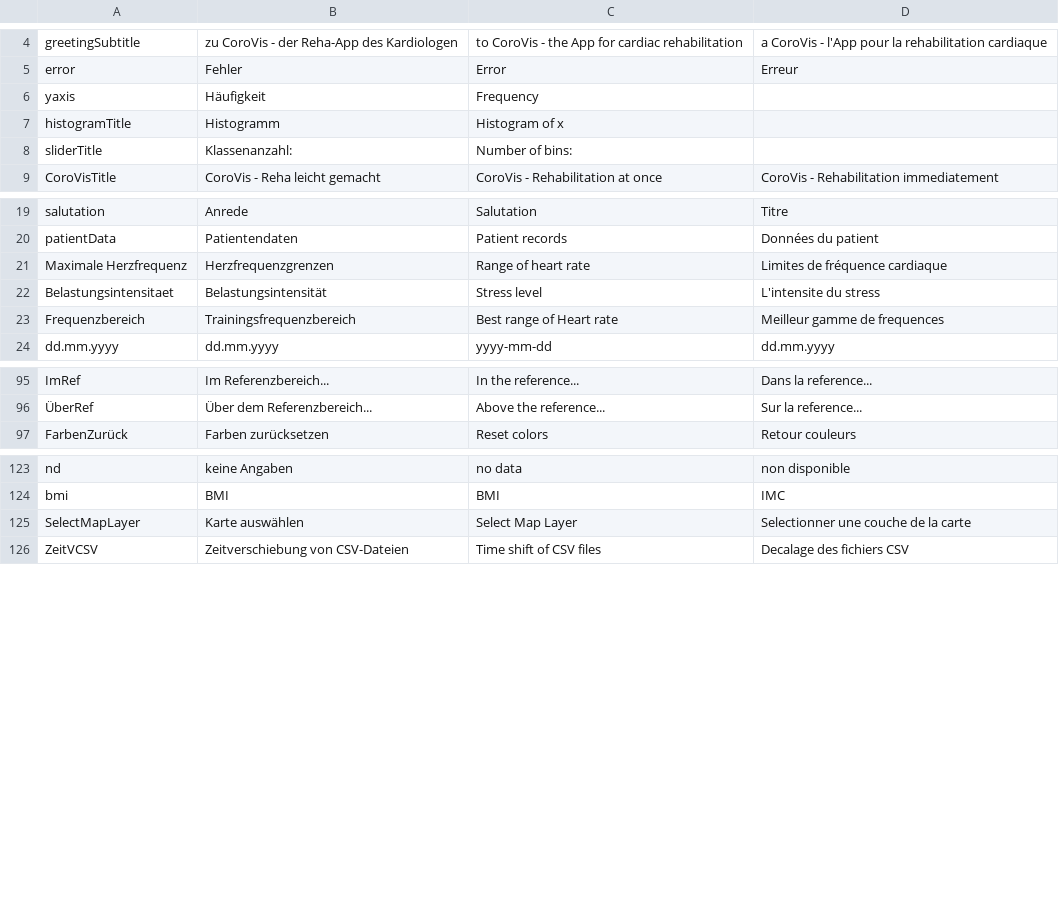
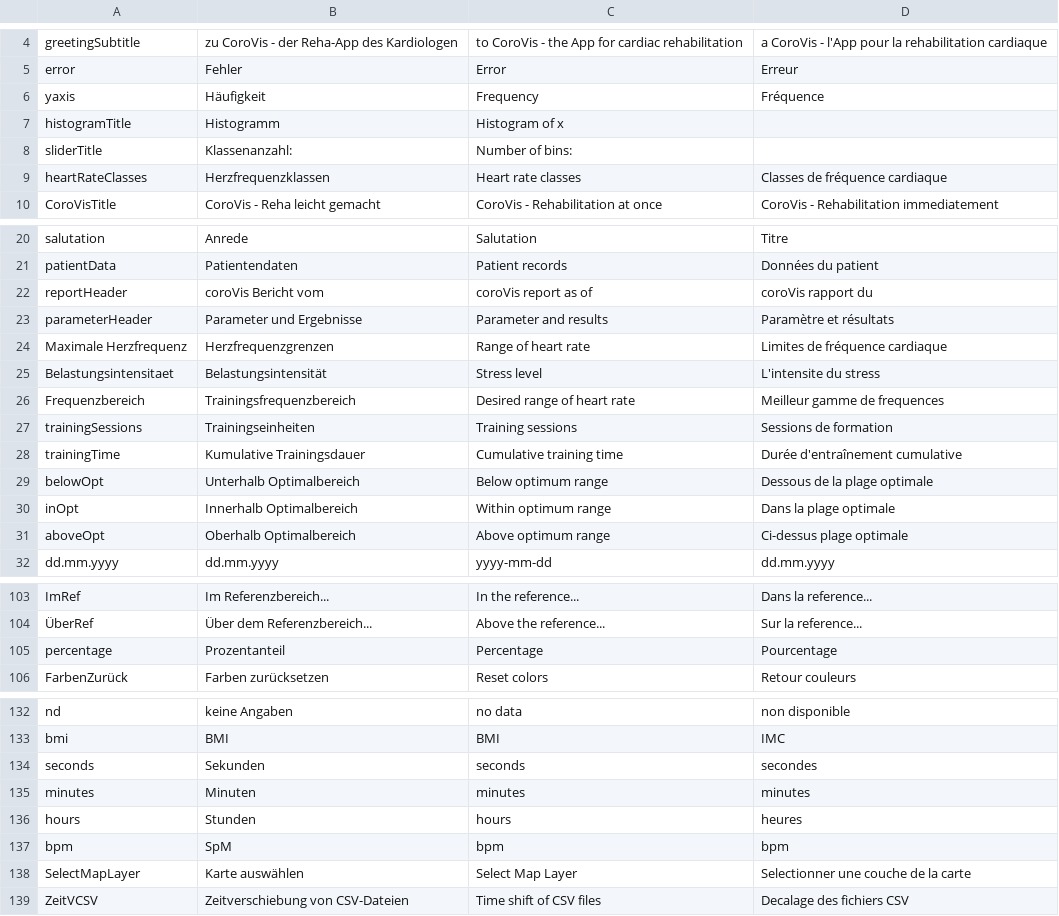
Before and after one commit to BletchleyP/coroVis, a CSV file: languages.csv, drawn as a sheet; only a part is shown, gaps mark what is left out; the diff covers the shown part only.

Commit message:
PDF-Report komplett implementiert und getestet

```diff
--- a/languages.csv
+++ b/languages.csv
@@ -5,5 +5,6 @@ greetingSubtitle;zu CoroVis - der Reha-App des Kardiologen; to CoroVis - the App
 error;Fehler;Error;Erreur
-yaxis;Häufigkeit;Frequency;
+yaxis;Häufigkeit;Frequency;Fréquence
 histogramTitle;Histogramm;Histogram of x;
 sliderTitle;Klassenanzahl:;Number of bins:;
+heartRateClasses;Herzfrequenzklassen;Heart rate classes;Classes de fréquence cardiaque
 CoroVisTitle;CoroVis - Reha leicht gemacht;CoroVis - Rehabilitation at once;CoroVis - Rehabilitation immediatement
@@ -20,5 +21,12 @@ salutation;Anrede;Salutation;Titre
 patientData;Patientendaten;Patient records;Données du patient
+reportHeader;coroVis Bericht vom;coroVis report as of;coroVis rapport du
+parameterHeader;Parameter und Ergebnisse;Parameter and results;Paramètre et résultats
 Maximale Herzfrequenz;Herzfrequenzgrenzen;Range of heart rate;Limites de fréquence cardiaque
 Belastungsintensitaet;Belastungsintensität;Stress level;L'intensite du stress
-Frequenzbereich;Trainingsfrequenzbereich;Best range of Heart rate;Meilleur gamme de frequences
+Frequenzbereich;Trainingsfrequenzbereich;Desired range of heart rate;Meilleur gamme de frequences
+trainingSessions;Trainingseinheiten;Training sessions;Sessions de formation
+trainingTime;Kumulative Trainingsdauer;Cumulative training time;Durée d'entraînement cumulative
+belowOpt;Unterhalb Optimalbereich;Below optimum range;Dessous de la plage optimale
+inOpt;Innerhalb Optimalbereich;Within optimum range;Dans la plage optimale
+aboveOpt;Oberhalb Optimalbereich;Above optimum range;Ci-dessus plage optimale
 dd.mm.yyyy;dd.mm.yyyy;yyyy-mm-dd;dd.mm.yyyy
@@ -96,2 +104,3 @@ ImRef;Im Referenzbereich...;In the reference...;Dans la reference...
 ÜberRef;Über dem Referenzbereich...; Above the reference...;Sur la reference...
+percentage;Prozentanteil;Percentage;Pourcentage
 FarbenZurück;Farben zurücksetzen;Reset colors;Retour couleurs
@@ -124,2 +133,6 @@ nd;keine Angaben;no data;non disponible
 bmi;BMI;BMI;IMC
+seconds;Sekunden;seconds;secondes
+minutes;Minuten;minutes;minutes
+hours;Stunden;hours;heures
+bpm;SpM;bpm;bpm
 SelectMapLayer;Karte auswählen;Select Map Layer;Selectionner une couche de la carte
```
Also changed, not shown: 1 edited cell elsewhere in this file, 2 other files.
